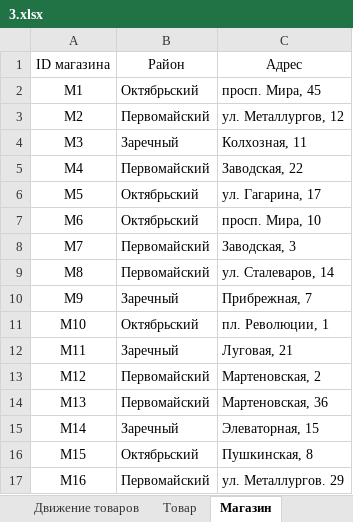
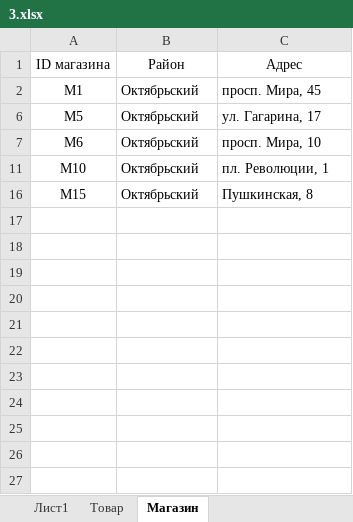
Before and after one commit to Chelovecki/ege_bk, an Excel workbook: 03/яндекс интенсив/3.xlsx, sheet Магазин, drawn as a sheet; values as stored, in another font and other column widths than the file's, no borders; the diff names each change by its address in the sheet, - before the commit and + after, or states it on an @@ line.

```diff
--- a/03/яндекс интенсив/3.xlsx (sheet Магазин)
+++ b/03/яндекс интенсив/3.xlsx (sheet Магазин)
+sheet tab: Лист1
@@ row 3 hidden: M2 | Первомайский | ул. Металлургов, 12 @@
@@ row 4 hidden: M3 | Заречный | Колхозная, 11 @@
@@ row 5 hidden: M4 | Первомайский | Заводская, 22 @@
@@ row 8 hidden: M7 | Первомайский | Заводская, 3 @@
@@ row 9 hidden: M8 | Первомайский | ул. Сталеваров, 14 @@
@@ row 10 hidden: M9 | Заречный | Прибрежная, 7 @@
@@ row 12 hidden: M11 | Заречный | Луговая, 21 @@
@@ row 13 hidden: M12 | Первомайский | Мартеновская, 2 @@
@@ row 14 hidden: M13 | Первомайский | Мартеновская, 36 @@
@@ row 15 hidden: M14 | Заречный | Элеваторная, 15 @@
@@ row 17 hidden: M16 | Первомайский | ул. Металлургов. 29 @@
```
Also changed, not shown: sheet Движение товаров, 03/яндекс интенсив/2.xlsx, 03/яндекс интенсив/4.xlsx, 2 other files.
